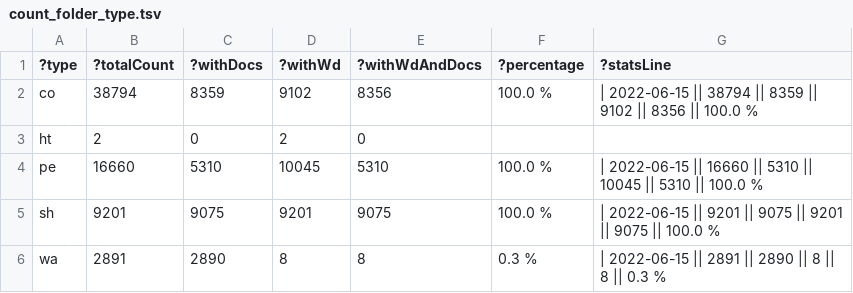
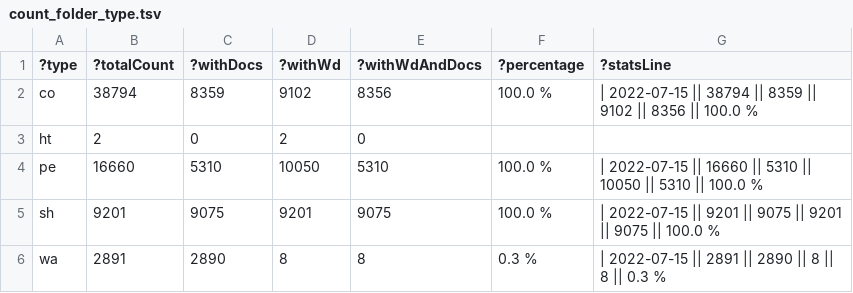
Before and after one commit to zbw/sparql-queries, a TSV file: pm20/results/count_folder_type.tsv, drawn as a sheet.

Commit message:
Update stats

```diff
--- a/pm20/results/count_folder_type.tsv
+++ b/pm20/results/count_folder_type.tsv
@@ -1,6 +1,6 @@
 ?type	?totalCount	?withDocs	?withWd	?withWdAndDocs	?percentage	?statsLine
-"co"	"38794"	"8359"	"9102"	"8356"	"100.0 %"	"| 2022-06-15 || 38794 || 8359 || 9102 || 8356 || 100.0 %"
+"co"	"38794"	"8359"	"9102"	"8356"	"100.0 %"	"| 2022-07-15 || 38794 || 8359 || 9102 || 8356 || 100.0 %"
 "ht"	"2"	"0"	"2"	"0"		
-"pe"	"16660"	"5310"	"10045"	"5310"	"100.0 %"	"| 2022-06-15 || 16660 || 5310 || 10045 || 5310 || 100.0 %"
-"sh"	"9201"	"9075"	"9201"	"9075"	"100.0 %"	"| 2022-06-15 || 9201 || 9075 || 9201 || 9075 || 100.0 %"
-"wa"	"2891"	"2890"	"8"	"8"	"0.3 %"	"| 2022-06-15 || 2891 || 2890 || 8 || 8 || 0.3 %"
+"pe"	"16660"	"5310"	"10050"	"5310"	"100.0 %"	"| 2022-07-15 || 16660 || 5310 || 10050 || 5310 || 100.0 %"
+"sh"	"9201"	"9075"	"9201"	"9075"	"100.0 %"	"| 2022-07-15 || 9201 || 9075 || 9201 || 9075 || 100.0 %"
+"wa"	"2891"	"2890"	"8"	"8"	"0.3 %"	"| 2022-07-15 || 2891 || 2890 || 8 || 8 || 0.3 %"
```
Also changed, not shown: 1 other file.
